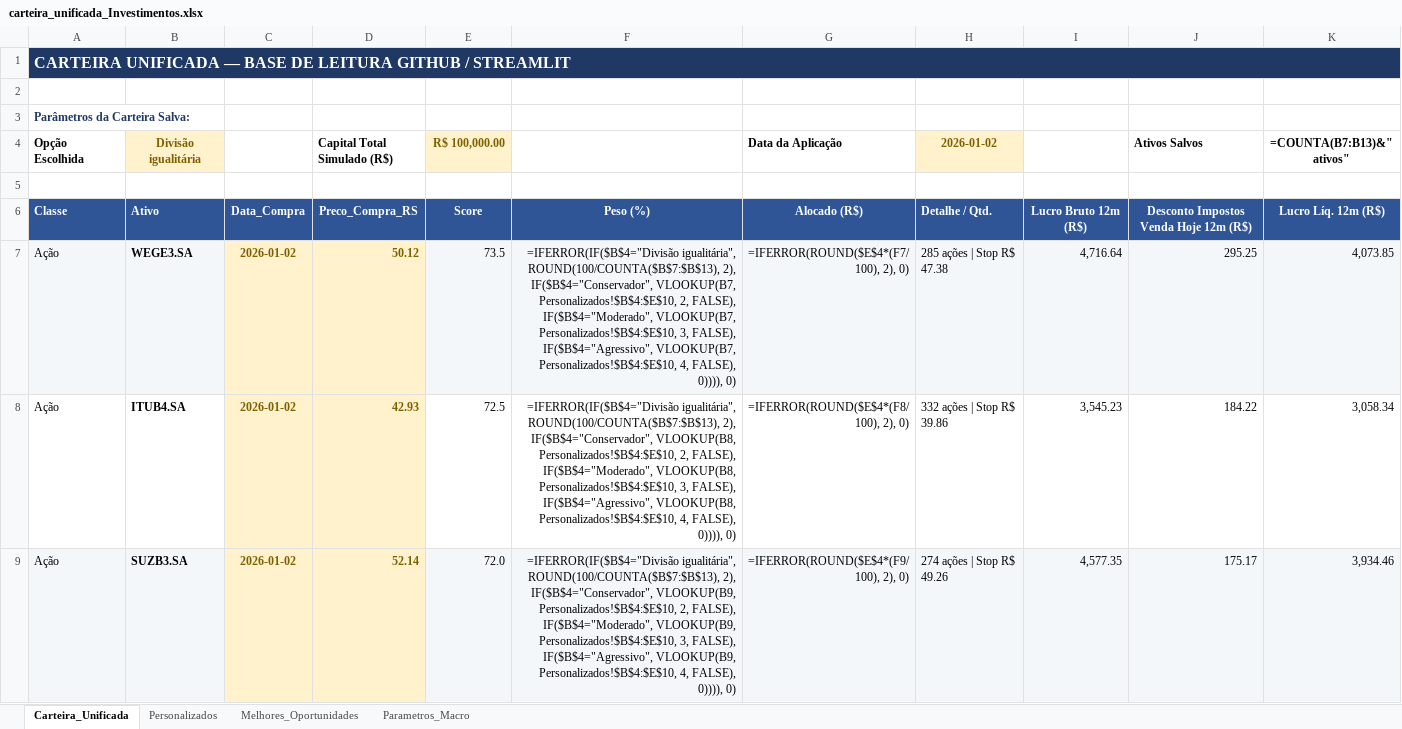
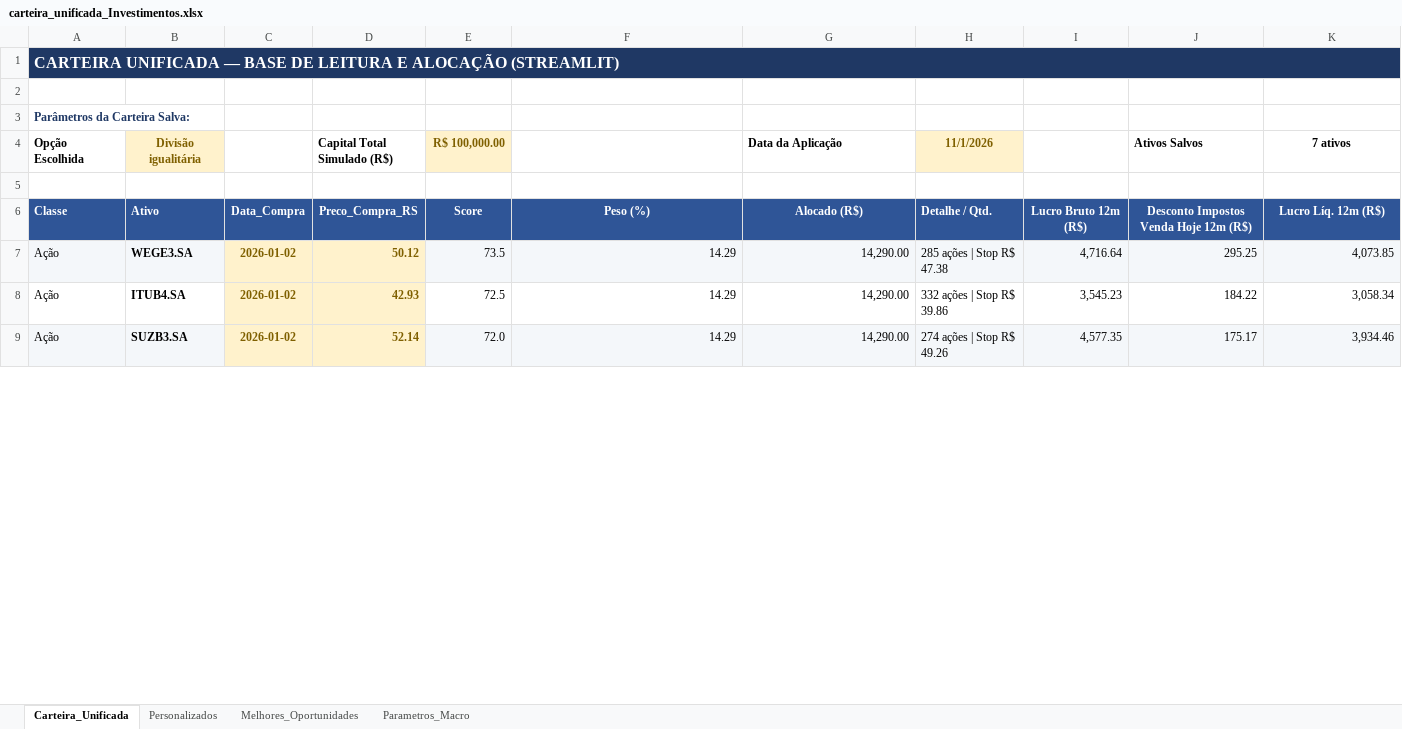
Before and after one commit to gilengsa-jpg/analisador-carteira, an Excel workbook: carteira_unificada_Investimentos.xlsx, sheet Carteira_Unificada, drawn as a sheet; only a part is shown; values as stored, in another font and other column widths than the file's, no borders; formulas without a stored value are shown as written; charts and pictures and conditional formats not drawn; the diff covers the shown part only; the diff names each change by its address in the sheet, - before the commit and + after, or states it on an @@ line.

Commit message:
Add files via upload

```diff
--- a/carteira_unificada_Investimentos.xlsx (sheet Carteira_Unificada)
+++ b/carteira_unificada_Investimentos.xlsx (sheet Carteira_Unificada)
-A1 (Opção Escolhida): …DE LEITURA GITHUB / STREAMLIT
+A1 (Opção Escolhida): …DE LEITURA E ALOCAÇÃO (STREAMLIT)
-H4: 2026-01-02
+H4: 11/1/2026
-K4: =COUNTA(B7:B13)&" ativos"
+K4: 7 ativos
-F7: =IFERROR(IF($B$4="Divisão igualitária", ROUND(100/COUNTA($B$7:$B$13), 2), IF($B$4="Conservador", VLOOKUP(B7, Personalizados!$B$4:$E$10, 2, FALSE), IF($B$4="Moderado", VLOOKUP(B7, Personalizados!$B$4:$E$10, 3, FALSE), IF($B$4="Agressivo", VLOOKUP(B7, Personalizados!$B$4:$E$10, 4, FALSE), 0)))), 0)
+F7: 14.29
-G7 (Data da Aplicação): =IFERROR(ROUND($E$4*(F7/100), 2), 0)
+G7 (Data da Aplicação): 14,290.00
-F8: =IFERROR(IF($B$4="Divisão igualitária", ROUND(100/COUNTA($B$7:$B$13), 2), IF($B$4="Conservador", VLOOKUP(B8, Personalizados!$B$4:$E$10, 2, FALSE), IF($B$4="Moderado", VLOOKUP(B8, Personalizados!$B$4:$E$10, 3, FALSE), IF($B$4="Agressivo", VLOOKUP(B8, Personalizados!$B$4:$E$10, 4, FALSE), 0)))), 0)
+F8: 14.29
-G8 (Data da Aplicação): =IFERROR(ROUND($E$4*(F8/100), 2), 0)
+G8 (Data da Aplicação): 14,290.00
-F9: =IFERROR(IF($B$4="Divisão igualitária", ROUND(100/COUNTA($B$7:$B$13), 2), IF($B$4="Conservador", VLOOKUP(B9, Personalizados!$B$4:$E$10, 2, FALSE), IF($B$4="Moderado", VLOOKUP(B9, Personalizados!$B$4:$E$10, 3, FALSE), IF($B$4="Agressivo", VLOOKUP(B9, Personalizados!$B$4:$E$10, 4, FALSE), 0)))), 0)
+F9: 14.29
-G9 (Data da Aplicação): =IFERROR(ROUND($E$4*(F9/100), 2), 0)
+G9 (Data da Aplicação): 14,290.00
```
Also changed, not shown: 1 added row, 1 removed row and 8 edited cells elsewhere in this sheet, sheet Personalizados, charts or pictures.
